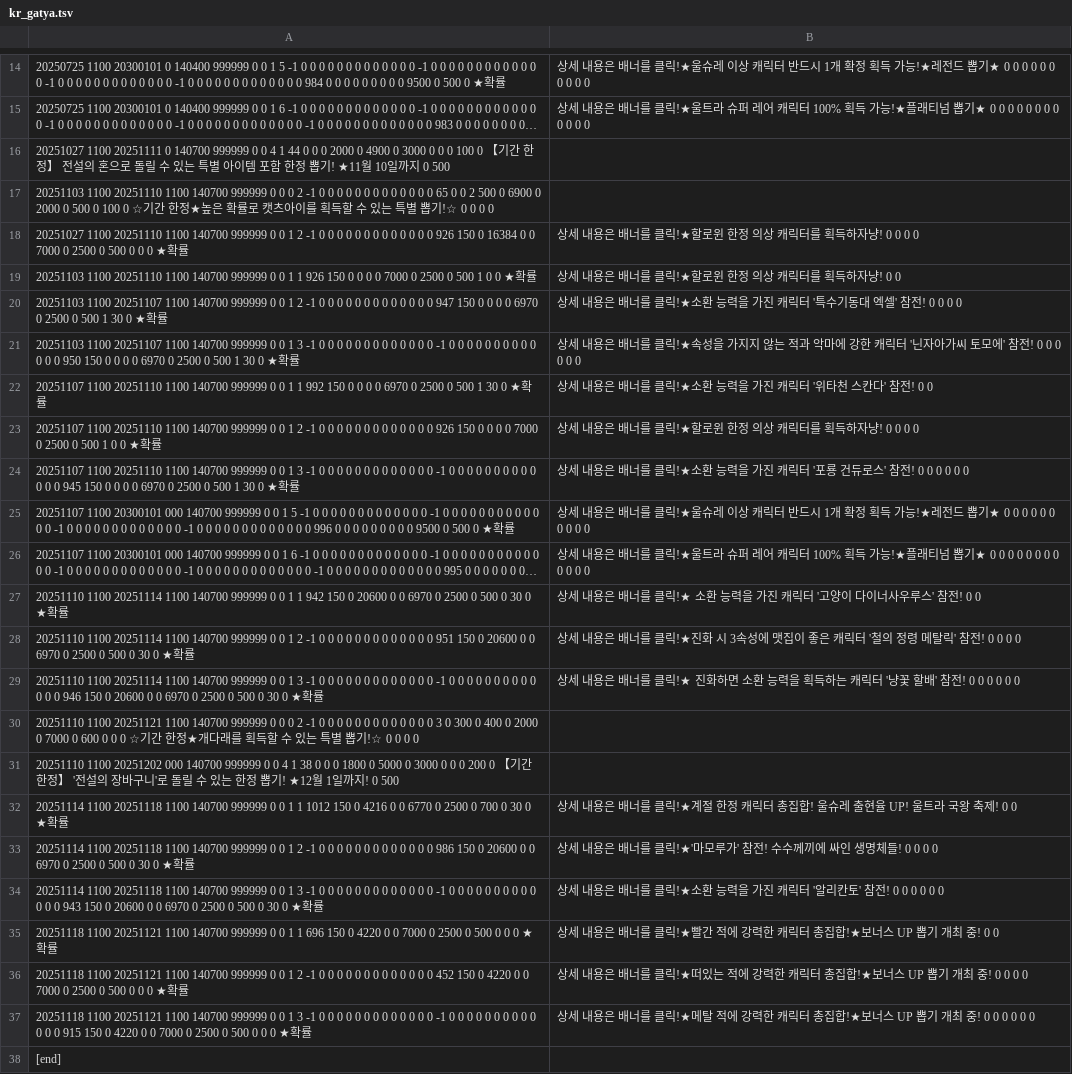
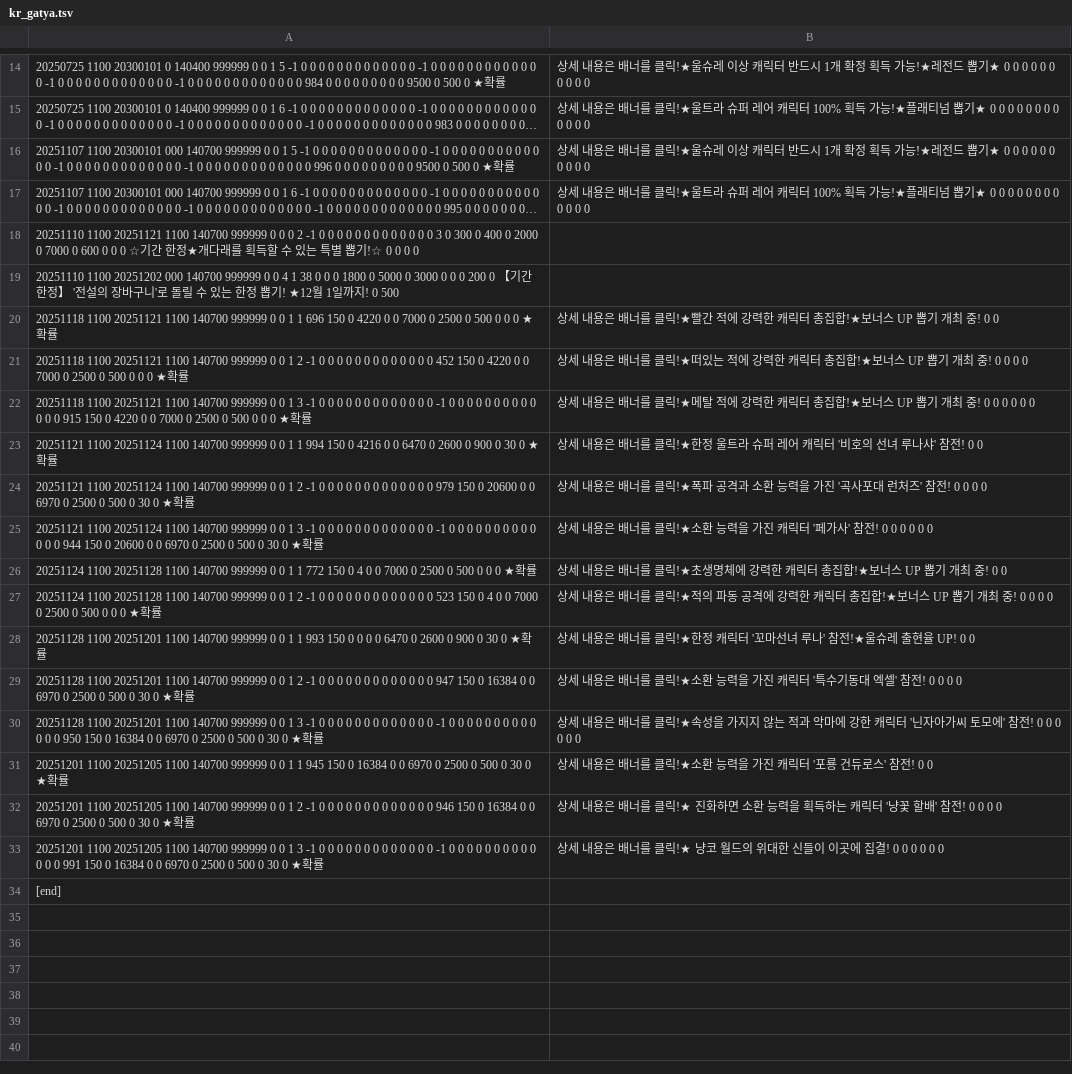
Before and after one commit to piggecutlet2/event-data, a TSV file: kr_gatya.tsv, drawn as a sheet; only a part is shown, gaps mark what is left out; long unchanged cells end in …; removed rows and columns are numbered as before the commit, all else as after; the diff names each change by its address in the sheet, - before the commit and + after, or states it on an @@ line.

```diff
--- a/kr_gatya.tsv
+++ b/kr_gatya.tsv
-row 16: 20251027 1100 20251111 0 140700 999999 0 0 4 1 44 0 0 0 2000 0 4900 0 3000 0 0 0 100 0 【기간 한정】 전설의 혼으로 돌릴 수 있는 특별 아이템 포함 한정 뽑기! ★11월 10일까지 0 500
-row 17: 20251103 1100 20251110 1100 140700 999999 0 0 0 2 -1 0 0 0 0 0 0 0 0 0 0 0 0 0 65 0 0 2 500 0 6900 0 2000 0 500 0 100 0 ☆기간 한정★높은 확률로 캣츠아이를 획득할 수 있는 특별 뽑기!☆ 0 0 0 0
-row 18: 20251027 1100 20251110 1100 140700 999999 0 0 1 2 -1 0 0 0 0 0 0 0 0 0 0 0 0 0 926 150 0 16384 0 0 7000 0 2500 0 500 0 0 0 ★확률 | 상세 내용은 배너를 클릭!★할로윈 한정 의상 캐릭터를 획득하자냥! 0 0 0 0
-row 19: 20251103 1100 20251110 1100 140700 999999 0 0 1 1 926 150 0 0 0 0 7000 0 2500 0 500 1 0 0 ★확률 | 상세 내용은 배너를 클릭!★할로윈 한정 의상 캐릭터를 획득하자냥! 0 0
-row 20: 20251103 1100 20251107 1100 140700 999999 0 0 1 2 -1 0 0 0 0 0 0 0 0 0 0 0 0 0 947 150 0 0 0 0 6970 0 2500 0 500 1 30 0 ★확률 | 상세 내용은 배너를 클릭!★소환 능력을 가진 캐릭터 '특수기동대 엑셀' 참전! 0 0 0 0
-row 21: 20251103 1100 20251107 1100 140700 999999 0 0 1 3 -1 0 0 0 0 0 0 0 0 0 0 0 0 0 -1 0 0 0 0 0 0 0 0 0 0 0 0 0 950 150 0 0 0 0 6970 0 2500 0 500 1 30 0 ★확률 | 상세 내용은 배너를 클릭!★속성을 가지지 않는 적과 악마에 강한 캐릭터 '닌자아가씨 토모에' 참전! 0 0 0 0 0 0
-row 22: 20251107 1100 20251110 1100 140700 999999 0 0 1 1 992 150 0 0 0 0 6970 0 2500 0 500 1 30 0 ★확률 | 상세 내용은 배너를 클릭!★소환 능력을 가진 캐릭터 '위타천 스칸다' 참전! 0 0
-row 23: 20251107 1100 20251110 1100 140700 999999 0 0 1 2 -1 0 0 0 0 0 0 0 0 0 0 0 0 0 926 150 0 0 0 0 7000 0 2500 0 500 1 0 0 ★확률 | 상세 내용은 배너를 클릭!★할로윈 한정 의상 캐릭터를 획득하자냥! 0 0 0 0
-row 24: 20251107 1100 20251110 1100 140700 999999 0 0 1 3 -1 0 0 0 0 0 0 0 0 0 0 0 0 0 -1 0 0 0 0 0 0 0 0 0 0 0 0 0 945 150 0 0 0 0 6970 0 2500 0 500 1 30 0 ★확률 | 상세 내용은 배너를 클릭!★소환 능력을 가진 캐릭터 '포룡 건듀로스' 참전! 0 0 0 0 0 0
-row 27: 20251110 1100 20251114 1100 140700 999999 0 0 1 1 942 150 0 20600 0 0 6970 0 2500 0 500 0 30 0 ★확률 | 상세 내용은 배너를 클릭!★ 소환 능력을 가진 캐릭터 '고양이 다이너사우루스' 참전! 0 0
-row 28: 20251110 1100 20251114 1100 140700 999999 0 0 1 2 -1 0 0 0 0 0 0 0 0 0 0 0 0 0 951 150 0 20600 0 0 6970 0 2500 0 500 0 30 0 ★확률 | 상세 내용은 배너를 클릭!★진화 시 3속성에 맷집이 좋은 캐릭터 '철의 정령 메탈릭' 참전! 0 0 0 0
-row 29: 20251110 1100 20251114 1100 140700 999999 0 0 1 3 -1 0 0 0 0 0 0 0 0 0 0 0 0 0 -1 0 0 0 0 0 0 0 0 0 0 0 0 0 946 150 0 20600 0 0 6970 0 2500 0 500 0 30 0 ★확률 | 상세 내용은 배너를 클릭!★ 진화하면 소환 능력을 획득하는 캐릭터 '냥꽃 할배' 참전! 0 0 0 0 0 0
-row 32: 20251114 1100 20251118 1100 140700 999999 0 0 1 1 1012 150 0 4216 0 0 6770 0 2500 0 700 0 30 0 ★확률 | 상세 내용은 배너를 클릭!★계절 한정 캐릭터 총집합! 울슈레 출현율 UP! 울트라 국왕 축제! 0 0
-row 33: 20251114 1100 20251118 1100 140700 999999 0 0 1 2 -1 0 0 0 0 0 0 0 0 0 0 0 0 0 986 150 0 20600 0 0 6970 0 2500 0 500 0 30 0 ★확률 | 상세 내용은 배너를 클릭!★'마모루가' 참전! 수수께끼에 싸인 생명체들! 0 0 0 0
-row 34: 20251114 1100 20251118 1100 140700 999999 0 0 1 3 -1 0 0 0 0 0 0 0 0 0 0 0 0 0 -1 0 0 0 0 0 0 0 0 0 0 0 0 0 943 150 0 20600 0 0 6970 0 2500 0 500 0 30 0 ★확률 | 상세 내용은 배너를 클릭!★소환 능력을 가진 캐릭터 '알리칸토' 참전! 0 0 0 0 0 0
+row 23: 20251121 1100 20251124 1100 140700 999999 0 0 1 1 994 150 0 4216 0 0 6470 0 2600 0 900 0 30 0 ★확률 | 상세 내용은 배너를 클릭!★한정 울트라 슈퍼 레어 캐릭터 '비호의 선녀 루나샤' 참전! 0 0
+row 24: 20251121 1100 20251124 1100 140700 999999 0 0 1 2 -1 0 0 0 0 0 0 0 0 0 0 0 0 0 979 150 0 20600 0 0 6970 0 2500 0 500 0 30 0 ★확률 | 상세 내용은 배너를 클릭!★폭파 공격과 소환 능력을 가진 '곡사포대 런처즈' 참전! 0 0 0 0
+row 25: 20251121 1100 20251124 1100 140700 999999 0 0 1 3 -1 0 0 0 0 0 0 0 0 0 0 0 0 0 -1 0 0 0 0 0 0 0 0 0 0 0 0 0 944 150 0 20600 0 0 6970 0 2500 0 500 0 30 0 ★확률 | 상세 내용은 배너를 클릭!★소환 능력을 가진 캐릭터 '페가사' 참전! 0 0 0 0 0 0
+row 26: 20251124 1100 20251128 1100 140700 999999 0 0 1 1 772 150 0 4 0 0 7000 0 2500 0 500 0 0 0 ★확률 | 상세 내용은 배너를 클릭!★초생명체에 강력한 캐릭터 총집합!★보너스 UP 뽑기 개최 중! 0 0
+row 27: 20251124 1100 20251128 1100 140700 999999 0 0 1 2 -1 0 0 0 0 0 0 0 0 0 0 0 0 0 523 150 0 4 0 0 7000 0 2500 0 500 0 0 0 ★확률 | 상세 내용은 배너를 클릭!★적의 파동 공격에 강력한 캐릭터 총집합!★보너스 UP 뽑기 개최 중! 0 0 0 0
+row 28: 20251128 1100 20251201 1100 140700 999999 0 0 1 1 993 150 0 0 0 0 6470 0 2600 0 900 0 30 0 ★확률 | 상세 내용은 배너를 클릭!★한정 캐릭터 '꼬마선녀 루나' 참전!★울슈레 출현율 UP! 0 0
+row 29: 20251128 1100 20251201 1100 140700 999999 0 0 1 2 -1 0 0 0 0 0 0 0 0 0 0 0 0 0 947 150 0 16384 0 0 6970 0 2500 0 500 0 30 0 ★확률 | 상세 내용은 배너를 클릭!★소환 능력을 가진 캐릭터 '특수기동대 엑셀' 참전! 0 0 0 0
+row 30: 20251128 1100 20251201 1100 140700 999999 0 0 1 3 -1 0 0 0 0 0 0 0 0 0 0 0 0 0 -1 0 0 0 0 0 0 0 0 0 0 0 0 0 950 150 0 16384 0 0 6970 0 2500 0 500 0 30 0 ★확률 | 상세 내용은 배너를 클릭!★속성을 가지지 않는 적과 악마에 강한 캐릭터 '닌자아가씨 토모에' 참전! 0 0 0 0 0 0
+row 31: 20251201 1100 20251205 1100 140700 999999 0 0 1 1 945 150 0 16384 0 0 6970 0 2500 0 500 0 30 0 ★확률 | 상세 내용은 배너를 클릭!★소환 능력을 가진 캐릭터 '포룡 건듀로스' 참전! 0 0
+row 32: 20251201 1100 20251205 1100 140700 999999 0 0 1 2 -1 0 0 0 0 0 0 0 0 0 0 0 0 0 946 150 0 16384 0 0 6970 0 2500 0 500 0 30 0 ★확률 | 상세 내용은 배너를 클릭!★ 진화하면 소환 능력을 획득하는 캐릭터 '냥꽃 할배' 참전! 0 0 0 0
+row 33: 20251201 1100 20251205 1100 140700 999999 0 0 1 3 -1 0 0 0 0 0 0 0 0 0 0 0 0 0 -1 0 0 0 0 0 0 0 0 0 0 0 0 0 991 150 0 16384 0 0 6970 0 2500 0 500 0 30 0 ★확률 | 상세 내용은 배너를 클릭!★ 냥코 월드의 위대한 신들이 이곳에 집결! 0 0 0 0 0 0
```
Also changed, not shown: en_gatya.tsv, en_item.tsv, 6 other files.
